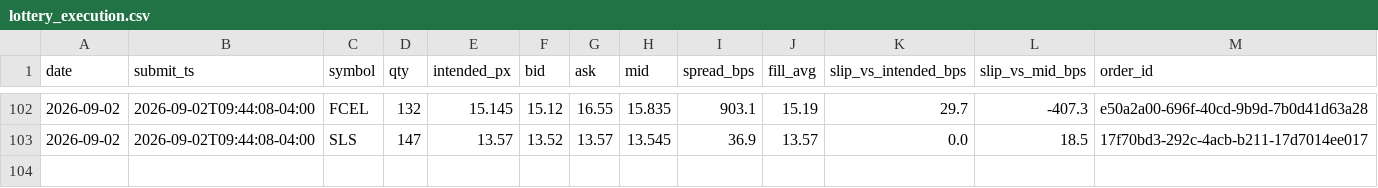
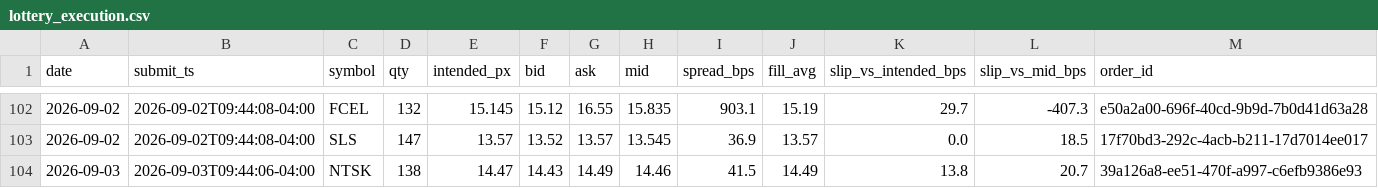
Before and after one commit to maciejmikulewiczpl-ux/Trading, a CSV file: logs/lottery_execution.csv, drawn as a sheet; only a part is shown, gaps mark what is left out.

```diff
--- a/logs/lottery_execution.csv
+++ b/logs/lottery_execution.csv
@@ -103 +103,2 @@ date,submit_ts,symbol,qty,intended_px,bid,ask,mid,spread_bps,fill_avg,slip_vs_in
 2026-09-02,2026-09-02T09:44:08-04:00,SLS,147,13.57,13.52,13.57,13.545,36.9,13.57,0.0,18.5,17f70bd3-292c-4acb-b211-17d7014ee017
+2026-09-03,2026-09-03T09:44:06-04:00,NTSK,138,14.47,14.43,14.49,14.46,41.5,14.49,13.8,20.7,39a126a8-ee51-470f-a997-c6efb9386e93
```
Also changed, not shown: logs/meanrev_trades.csv.
